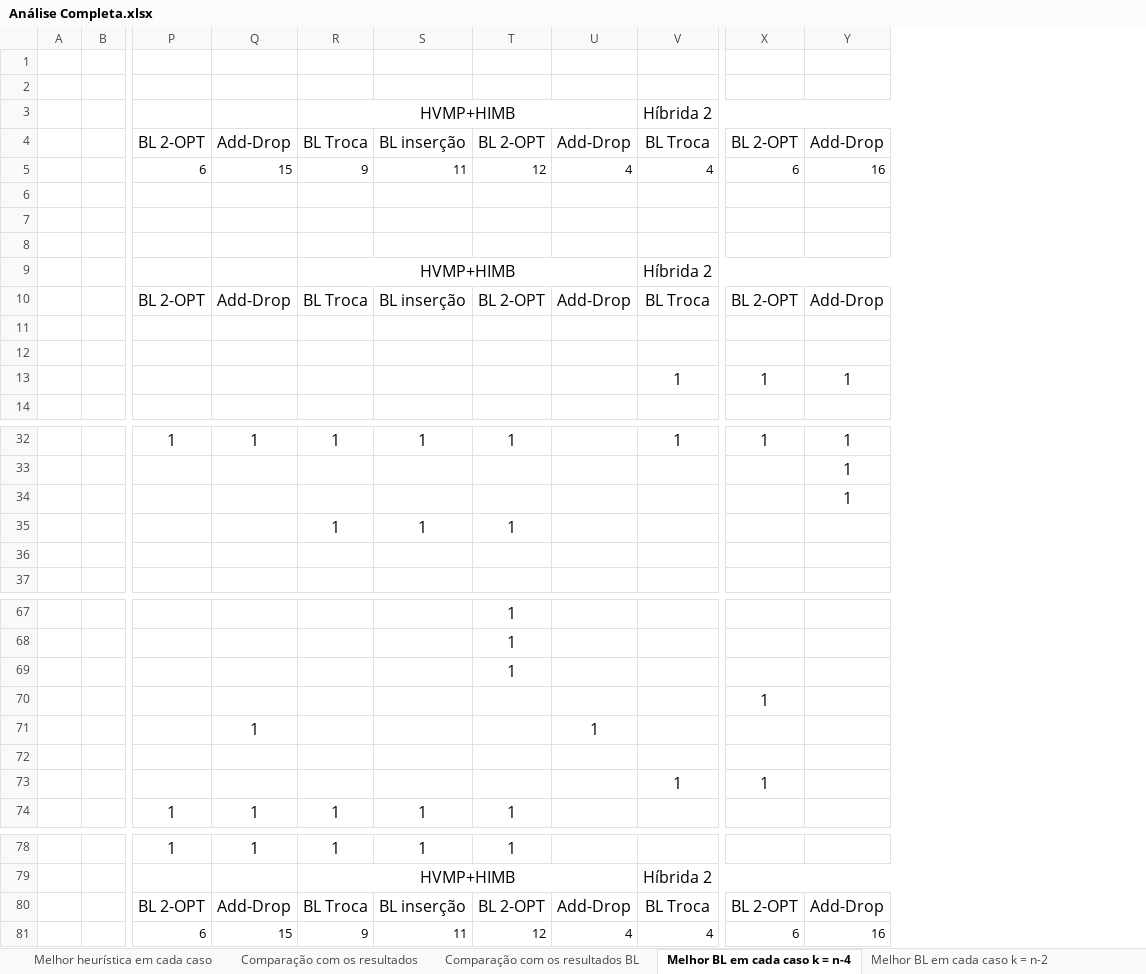
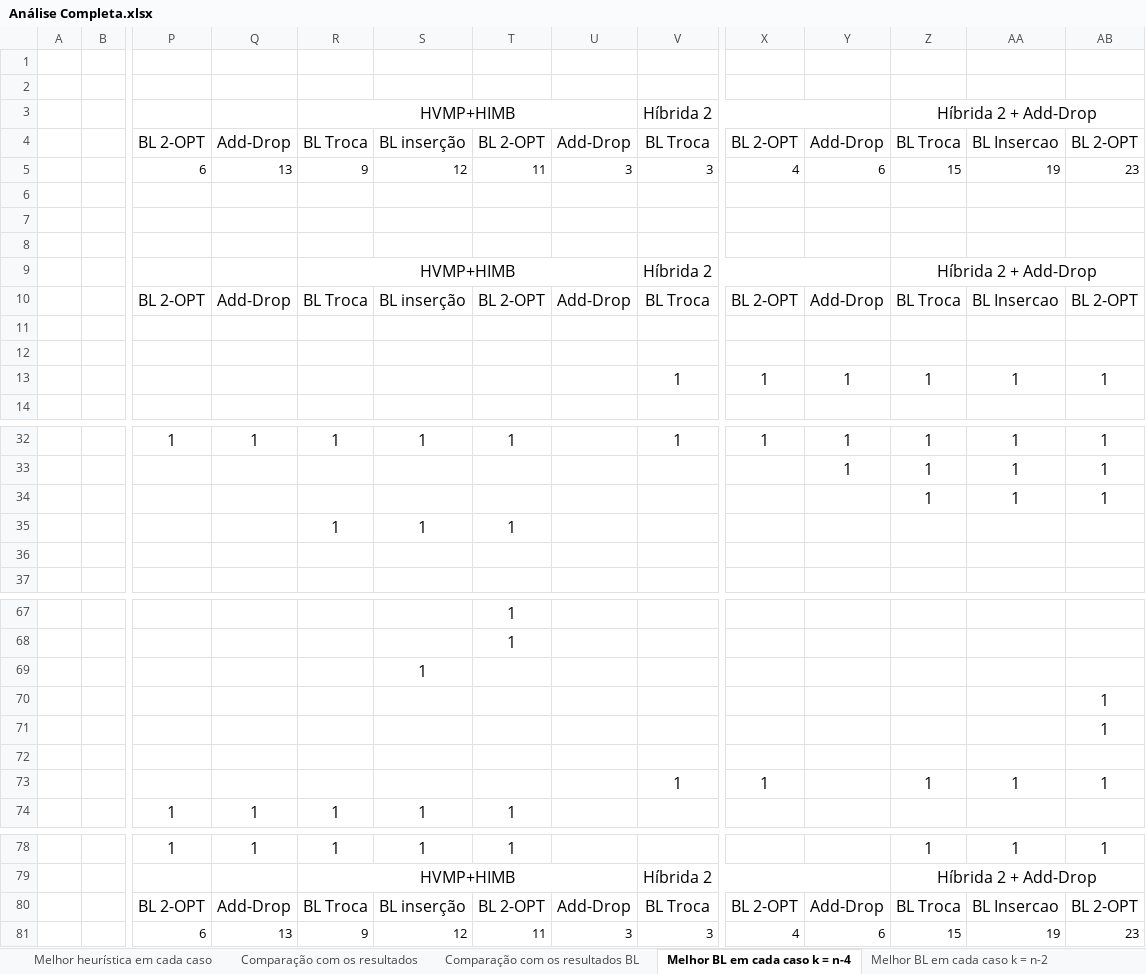
Before and after one commit to PauloDezingrini/Iniciacao-Cientifica, an Excel workbook: Comparaçoes/Análise Completa.xlsx, sheet Melhor BL em cada caso k = n-4, drawn as a sheet; only a part is shown, gaps mark what is left out; values as stored, in another font and other column widths than the file's, no borders; removed rows and columns are numbered as before the commit, all else as after; rows hold the shown columns only; the diff covers the shown part only; the diff names each change by its address in the sheet, - before the commit and + after, or states it on an @@ line.

```diff
--- a/Comparaçoes/Análise Completa.xlsx (sheet Melhor BL em cada caso k = n-4)
+++ b/Comparaçoes/Análise Completa.xlsx (sheet Melhor BL em cada caso k = n-4)
+column Z, rows 3-4: Híbrida 2 + Add-Drop | BL Troca; rows 9-10: Híbrida 2 + Add-Drop | BL Troca; row 13: 1; rows 32-34: all 1; row 73: 1; rows 78-80: 1 | Híbrida 2 + Add-Drop | BL Troca
+column AA, row 4: BL Insercao; row 10: BL Insercao; row 13: 1; rows 32-34: all 1; row 73: 1; rows 78-80: 1 |  | BL Insercao
+column AB, row 4: BL 2-OPT; row 10: BL 2-OPT; row 13: 1; rows 32-34: all 1; rows 70-73: 1 | 1 |  | 1; rows 78-80: 1 |  | BL 2-OPT
-row 5:  |  | 6 | 15 | 9 | 11 | 12 | 4 | 4 | 6 | 16
+row 5:  |  | 6 | 13 | 9 | 12 | 11 | 3 | 3 | 4 | 6 | 15 | 19 | 23
-row 11: (empty)
+row 11: (empty)
-Y34: 1
+Y34: (empty)
-S69: (empty)
+S69: 1
-T69: 1
+T69: (empty)
-X70: 1
+X70: (empty)
-Q71: 1
+Q71: (empty)
-U71: 1
+U71: (empty)
-row 81:  |  | 6 | 15 | 9 | 11 | 12 | 4 | 4 | 6 | 16
+row 81:  |  | 6 | 13 | 9 | 12 | 11 | 3 | 3 | 4 | 6 | 15 | 19 | 23
```
Also changed, not shown: 1 added row, 1 removed row and 13 edited cells elsewhere in this sheet, sheet Melhor BL em cada k = 3n-4, sheet Melhor BL em cada caso k = n-2, sheet Comparação com os resultados BL, formulas that keep their value, Comparaçoes/BuscasLocais.xlsx.
